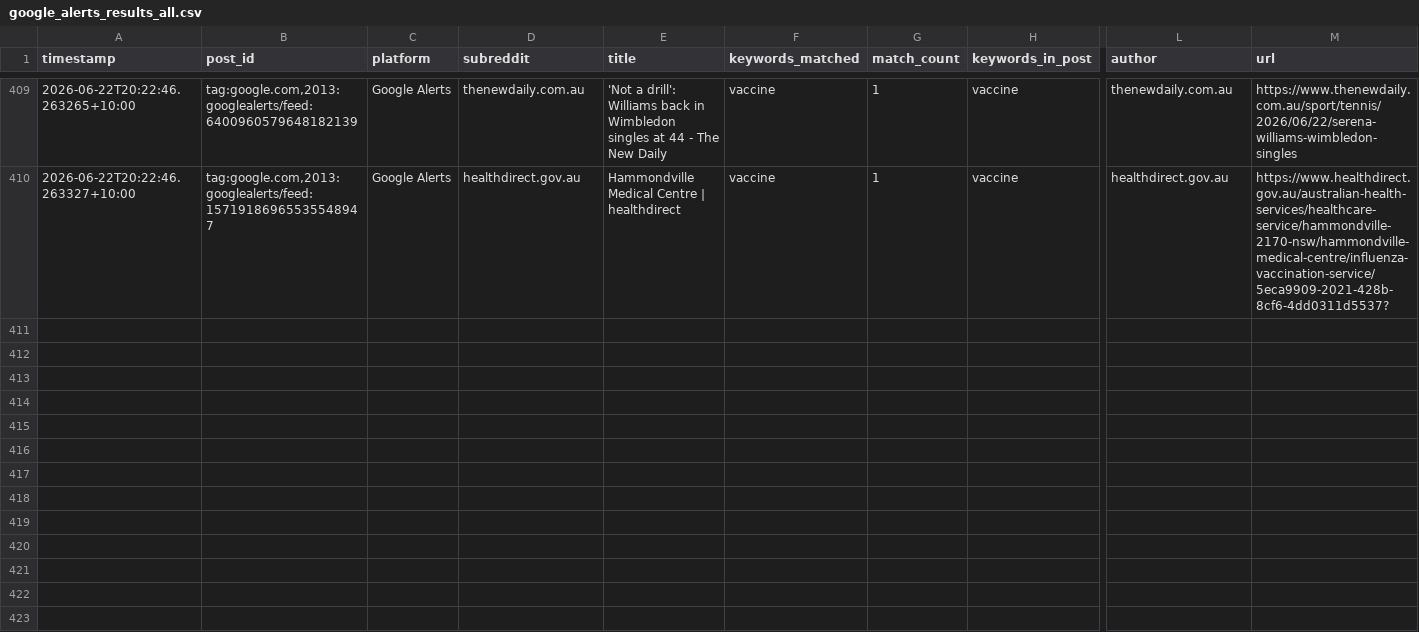
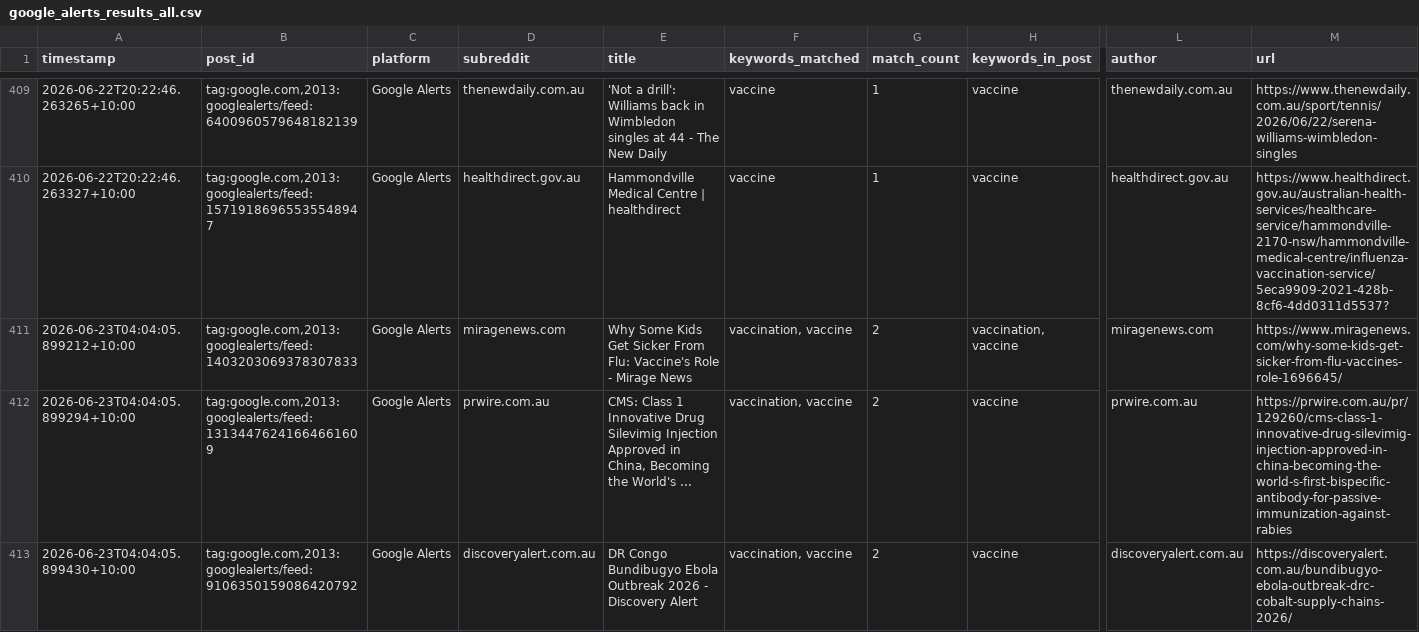
Before and after one commit to EP04/disinformation-tracker, a CSV file: google_alerts_results_all.csv, drawn as a sheet; only a part is shown, gaps mark what is left out; rows hold the shown columns only; the diff covers the shown part only; the diff names each change by its address in the sheet, - before the commit and + after, or states it on an @@ line.

```diff
--- a/google_alerts_results_all.csv
+++ b/google_alerts_results_all.csv
+row 411: 2026-06-23T04:04:05.899212+10:00 | tag:google.com,2013:googlealerts/feed:1403203069378307833 | Google Alerts | miragenews.com | Why Some Kids Get Sicker From Flu: Vaccine's Role - Mirage News | vaccination, vaccine | 2 | vaccination, vaccine | miragenews.com | https://www.miragenews.com/why-some-kids-get-sicker-from-flu-vaccines-role-1696645/
+row 412: 2026-06-23T04:04:05.899294+10:00 | tag:google.com,2013:googlealerts/feed:13134476241664661609 | Google Alerts | prwire.com.au | CMS: Class 1 Innovative Drug Silevimig Injection Approved in China, Becoming the World's ... | vaccination, vaccine | 2 | vaccine | prwire.com.au | https://prwire.com.au/pr/129260/cms-class-1-innovative-drug-silevimig-injection-approved-in-china-becoming-the-world-s-first-bispecific-antibody-for-passive-immunization-against-rabies
+row 413: 2026-06-23T04:04:05.899430+10:00 | tag:google.com,2013:googlealerts/feed:9106350159086420792 | Google Alerts | discoveryalert.com.au | DR Congo Bundibugyo Ebola Outbreak 2026 - Discovery Alert | vaccination, vaccine | 2 | vaccine | discoveryalert.com.au | https://discoveryalert.com.au/bundibugyo-ebola-outbreak-drc-cobalt-supply-chains-2026/
```
Also changed, not shown: 8 added rows elsewhere in this file, 1 other file.
